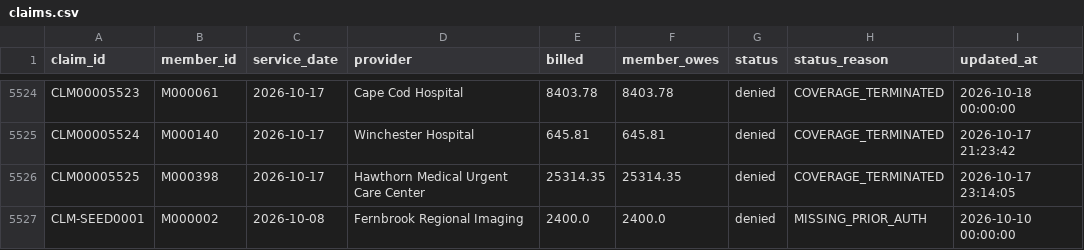
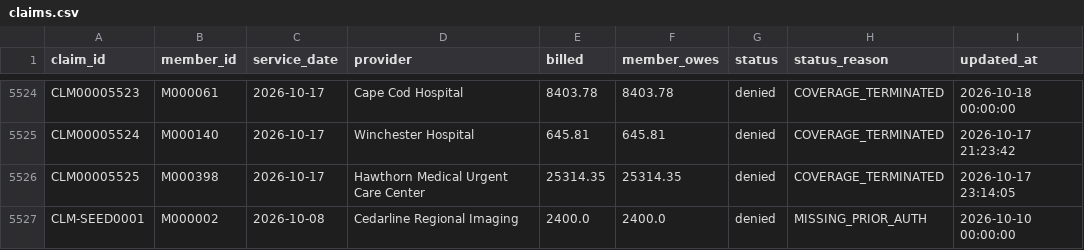
Before and after one commit to NeelGhoshal/Insurance_Service_Agent, a CSV file: data/out/claims.csv, drawn as a sheet; only a part is shown, gaps mark what is left out.

Commit message:
Added data to snowflake

```diff
--- a/data/out/claims.csv
+++ b/data/out/claims.csv
@@ -5526,2 +5526,2 @@ CLM00005524,M000140,2026-10-17,Winchester Hospital,645.81,645.81,denied,COVERAGE
 CLM00005525,M000398,2026-10-17,Hawthorn Medical Urgent Care Center,25314.35,25314.35,denied,COVERAGE_TERMINATED,2026-10-17 23:14:05
-CLM-SEED0001,M000002,2026-10-08,Fernbrook Regional Imaging,2400.0,2400.0,denied,MISSING_PRIOR_AUTH,2026-10-10 00:00:00
+CLM-SEED0001,M000002,2026-10-08,Cedarline Regional Imaging,2400.0,2400.0,denied,MISSING_PRIOR_AUTH,2026-10-10 00:00:00
```
Also changed, not shown: 5 other files.
